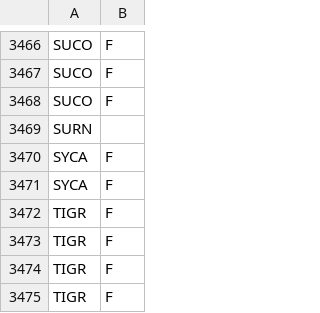
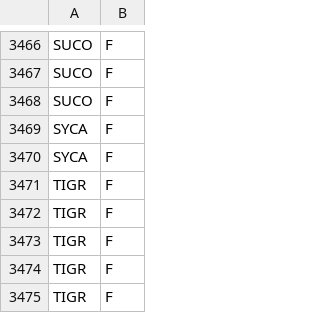
Before and after one commit to VATSIM-UK/uk-controller-api, a CSV file: database/data/recat/categories.csv, drawn as a sheet; only a part is shown, gaps mark what is left out; the shorter side is filled out with more unchanged rows; the diff names each change by its address in the sheet, - before the commit and + after, or states it on an @@ line.

```diff
--- a/database/data/recat/categories.csv
+++ b/database/data/recat/categories.csv
-row 3469: SURN
```
Also changed, not shown: 2 other files.
